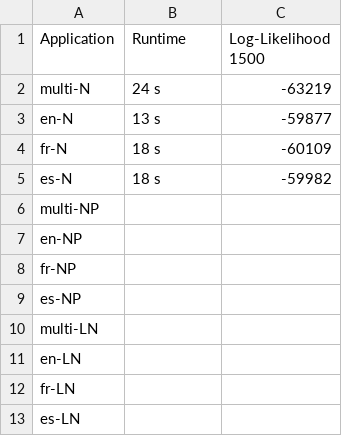
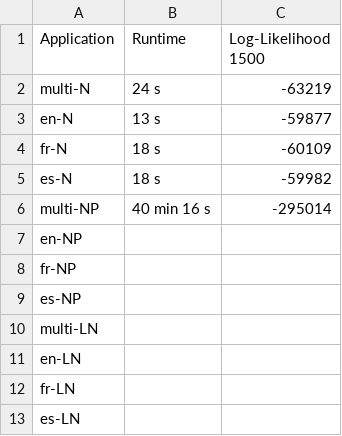
Before and after one commit to SisonkeBiotik-Africa/multilingual-topic-modelling-wikidata, a CSV file: output/stat.csv, drawn as a sheet.

Commit message:
Update stat.csv

```diff
--- a/output/stat.csv
+++ b/output/stat.csv
@@ -5,3 +5,3 @@ fr-N, 18 s, -60109
 es-N, 18 s, -59982
-multi-NP, ,
+multi-NP, 40 min 16 s, -295014
 en-NP, ,
```
